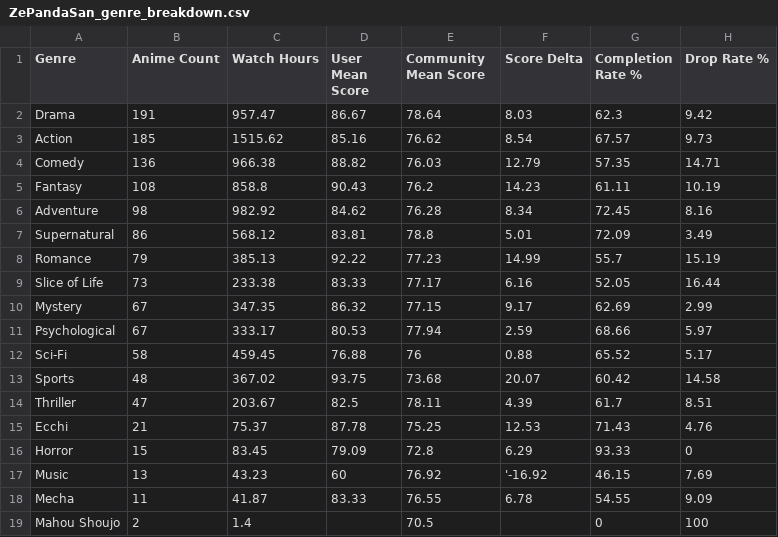
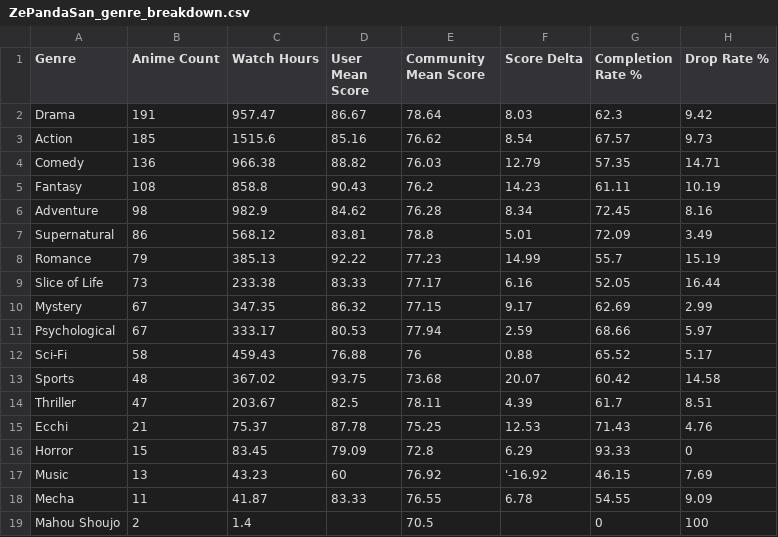
Before and after one commit to zepandasanv2/zepandasan-anilist-export, a CSV file: data/ZePandaSan_genre_breakdown.csv, drawn as a sheet.

```diff
--- a/data/ZePandaSan_genre_breakdown.csv
+++ b/data/ZePandaSan_genre_breakdown.csv
@@ -2,6 +2,6 @@ Genre,Anime Count,Watch Hours,User Mean Score,Community Mean Score,Score Delta,C
 Drama,191,957.47,86.67,78.64,8.03,62.3,9.42
-Action,185,1515.62,85.16,76.62,8.54,67.57,9.73
+Action,185,1515.6,85.16,76.62,8.54,67.57,9.73
 Comedy,136,966.38,88.82,76.03,12.79,57.35,14.71
 Fantasy,108,858.8,90.43,76.2,14.23,61.11,10.19
-Adventure,98,982.92,84.62,76.28,8.34,72.45,8.16
+Adventure,98,982.9,84.62,76.28,8.34,72.45,8.16
 Supernatural,86,568.12,83.81,78.8,5.01,72.09,3.49
@@ -11,3 +11,3 @@ Mystery,67,347.35,86.32,77.15,9.17,62.69,2.99
 Psychological,67,333.17,80.53,77.94,2.59,68.66,5.97
-Sci-Fi,58,459.45,76.88,76,0.88,65.52,5.17
+Sci-Fi,58,459.43,76.88,76,0.88,65.52,5.17
 Sports,48,367.02,93.75,73.68,20.07,60.42,14.58
```
Also changed, not shown: data/ZePandaSan_anime_list.csv.
